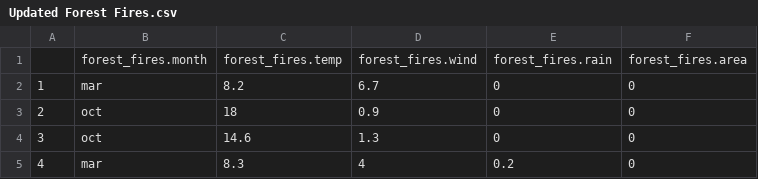
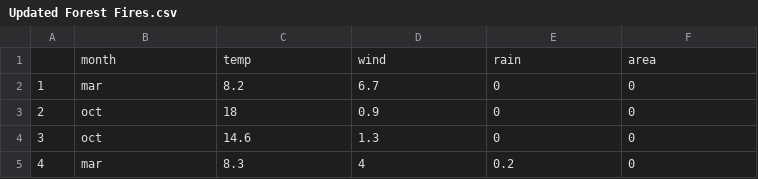
Before and after one commit to Lbannon98/Data-Application-Development-Project, a CSV file: Forest Fires Analysis/Datasets/Updated Forest Fires.csv, drawn as a sheet; only a part is shown.

```diff
--- a/Forest Fires Analysis/Datasets/Updated Forest Fires.csv
+++ b/Forest Fires Analysis/Datasets/Updated Forest Fires.csv
@@ -1,2 +1,2 @@
-"","forest_fires.month","forest_fires.temp","forest_fires.wind","forest_fires.rain","forest_fires.area"
+"","month","temp","wind","rain","area"
 "1","mar",8.2,6.7,0,0
```
Also changed, not shown: 5 other files.
